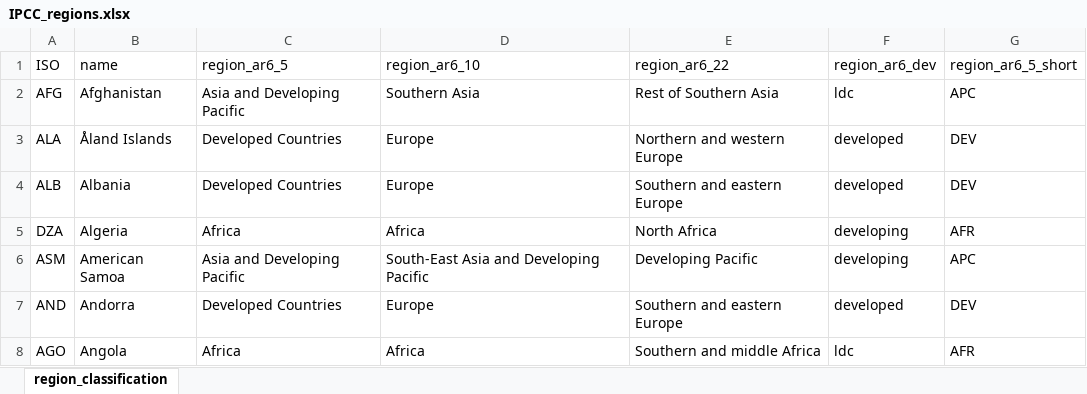
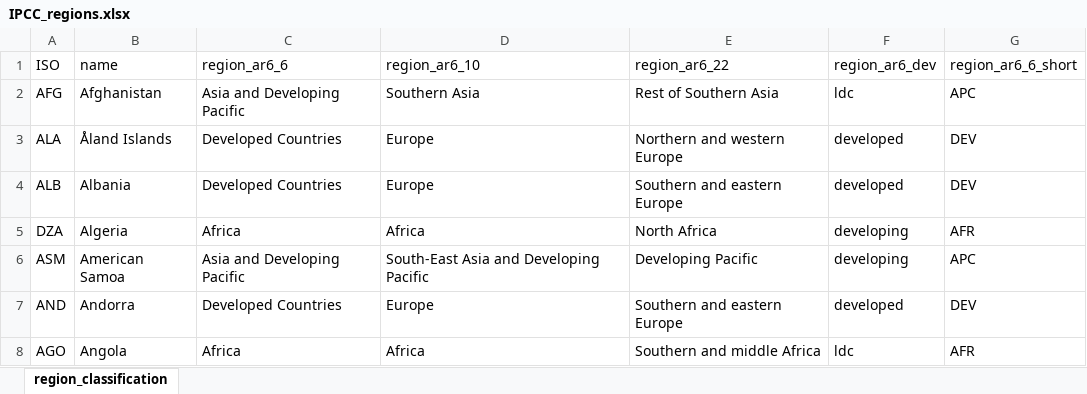
Before and after one commit to mcc-apsis/AR6-Emissions-trends-and-drivers, an Excel workbook: Results/Codes and classifications/IPCC_regions.xlsx, sheet region_classification, drawn as a sheet; only a part is shown; values as stored, in another font and other column widths than the file's, no borders; the diff names each change by its address in the sheet, - before the commit and + after, or states it on an @@ line.

Commit message:
tidy up data pipeline

```diff
--- a/Results/Codes and classifications/IPCC_regions.xlsx (sheet region_classification)
+++ b/Results/Codes and classifications/IPCC_regions.xlsx (sheet region_classification)
-C1: region_ar6_5
+C1: region_ar6_6
-G1: region_ar6_5_short
+G1: region_ar6_6_short
```
Also changed, not shown: 39 other files.
